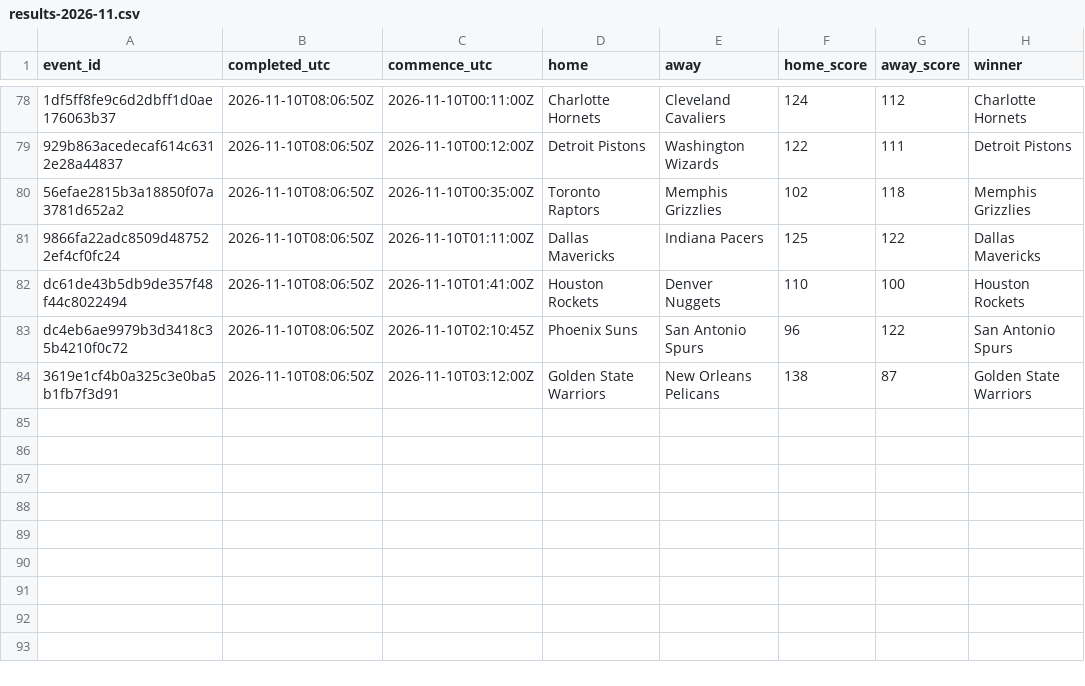
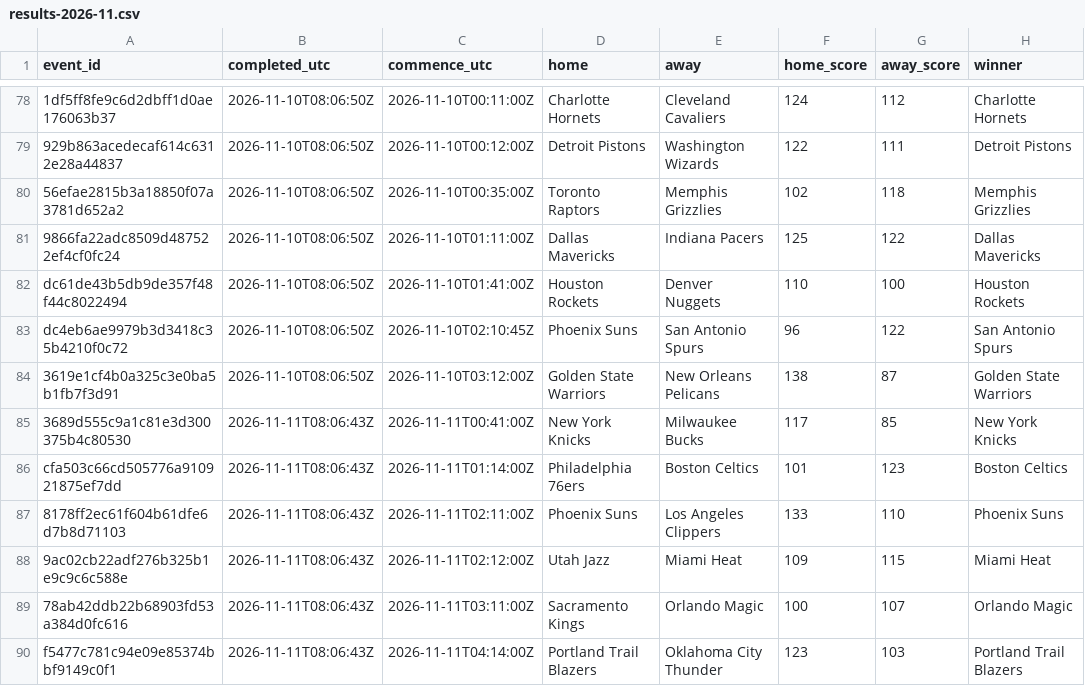
Before and after one commit to felix1975men-cpu/odds-monitor, a CSV file: data/nba/results-2026-11.csv, drawn as a sheet; only a part is shown, gaps mark what is left out.

Commit message:
nba results 2026-11-11

```diff
--- a/data/nba/results-2026-11.csv
+++ b/data/nba/results-2026-11.csv
@@ -84 +84,7 @@ dc4eb6ae9979b3d3418c35b4210f0c72,2026-11-10T08:06:50Z,2026-11-10T02:10:45Z,Phoen
 3619e1cf4b0a325c3e0ba5b1fb7f3d91,2026-11-10T08:06:50Z,2026-11-10T03:12:00Z,Golden State Warriors,New Orleans Pelicans,138,87,Golden State Warriors
+3689d555c9a1c81e3d300375b4c80530,2026-11-11T08:06:43Z,2026-11-11T00:41:00Z,New York Knicks,Milwaukee Bucks,117,85,New York Knicks
+cfa503c66cd505776a910921875ef7dd,2026-11-11T08:06:43Z,2026-11-11T01:14:00Z,Philadelphia 76ers,Boston Celtics,101,123,Boston Celtics
+8178ff2ec61f604b61dfe6d7b8d71103,2026-11-11T08:06:43Z,2026-11-11T02:11:00Z,Phoenix Suns,Los Angeles Clippers,133,110,Phoenix Suns
+9ac02cb22adf276b325b1e9c9c6c588e,2026-11-11T08:06:43Z,2026-11-11T02:12:00Z,Utah Jazz,Miami Heat,109,115,Miami Heat
+78ab42ddb22b68903fd53a384d0fc616,2026-11-11T08:06:43Z,2026-11-11T03:11:00Z,Sacramento Kings,Orlando Magic,100,107,Orlando Magic
+f5477c781c94e09e85374bbf9149c0f1,2026-11-11T08:06:43Z,2026-11-11T04:14:00Z,Portland Trail Blazers,Oklahoma City Thunder,123,103,Portland Trail Blazers
```
